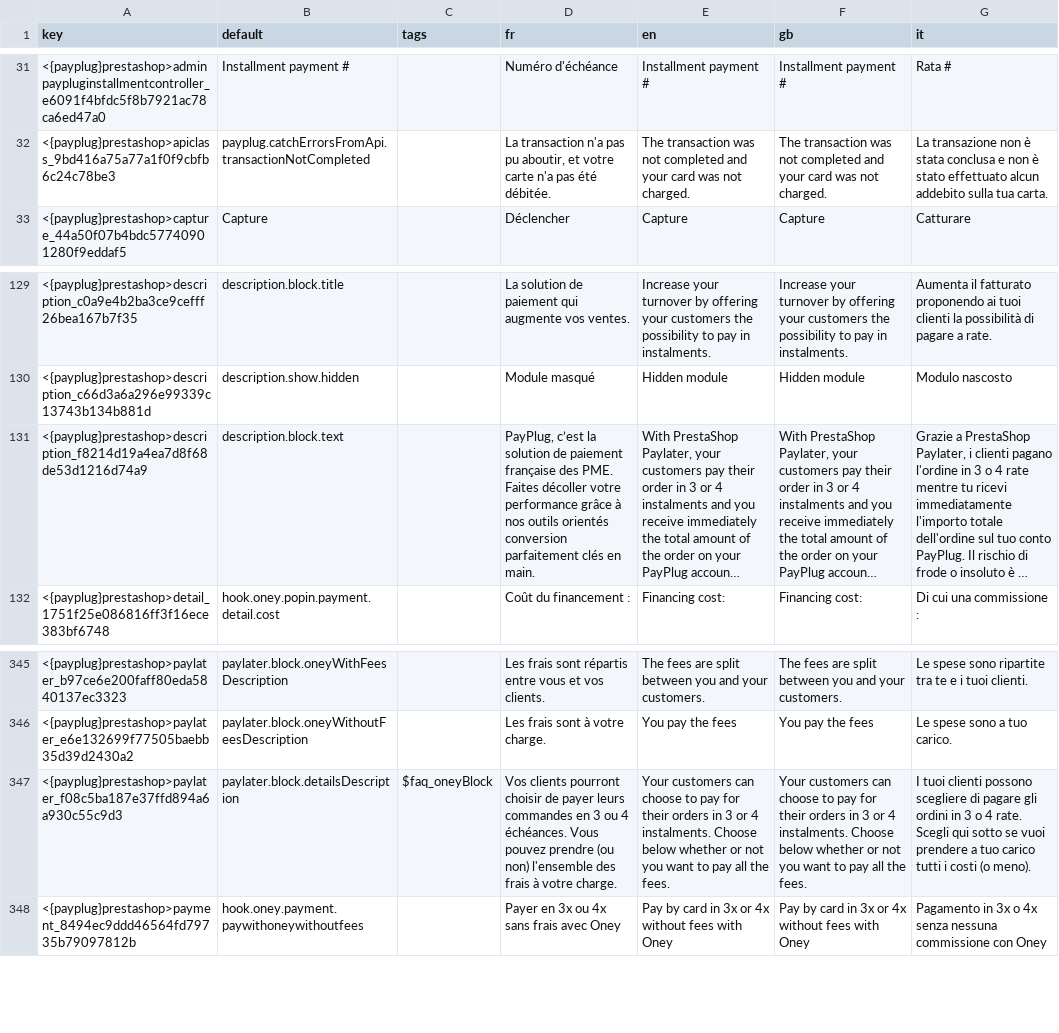
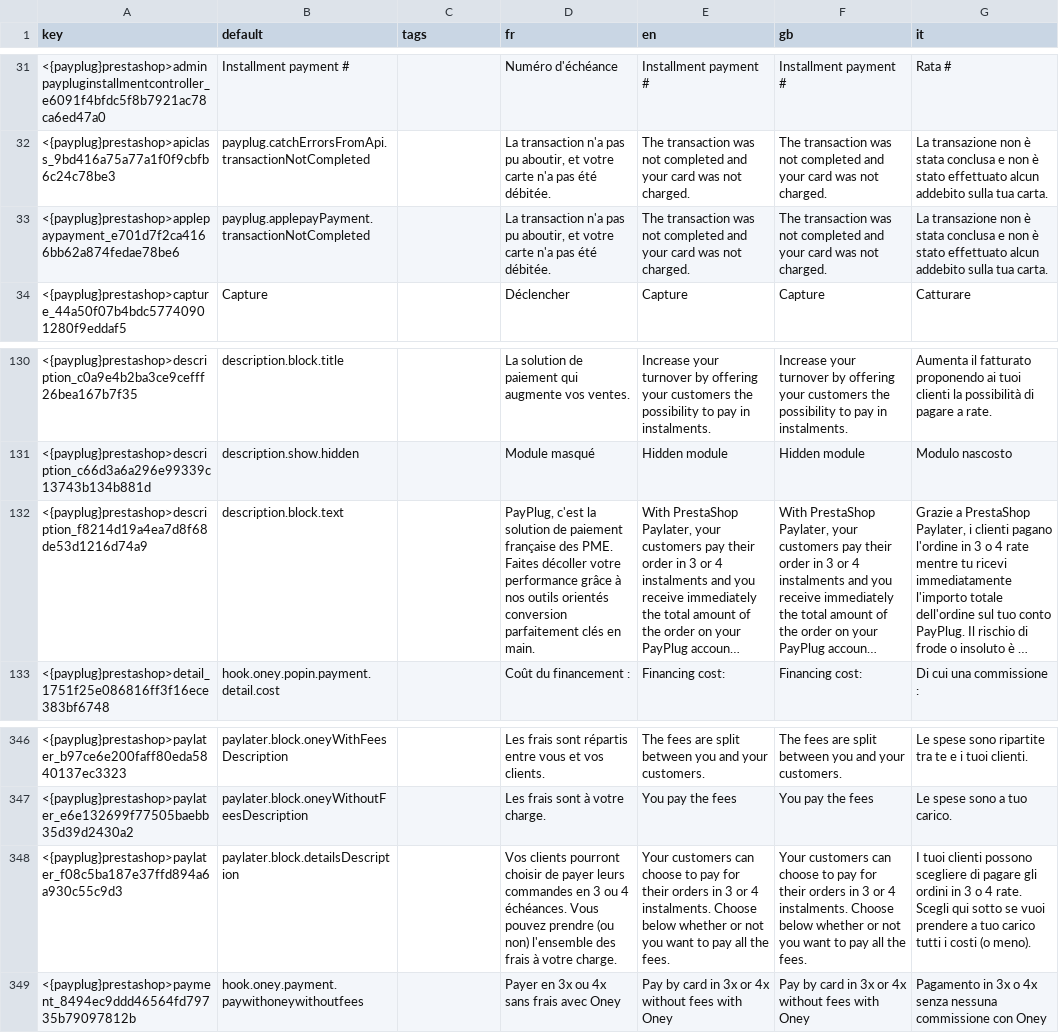
Before and after one commit to payplug/payplug-prestashop, a CSV file: dev/dist/payplug/translations.csv, drawn as a sheet; only a part is shown, gaps mark what is left out; long unchanged cells end in …; addresses are those after the commit; the diff names each change by its address in the sheet, - before the commit and + after, or states it on an @@ line.

```diff
--- a/dev/dist/payplug/translations.csv
+++ b/dev/dist/payplug/translations.csv
+row 33: <{payplug}prestashop>applepaypayment_e701d7f2ca4166bb62a874fedae78be6 | payplug.applepayPayment.transactionNotCompleted |  | La transaction n'a pas pu aboutir, et votre carte n'a pas été débitée. | The transaction was not completed and your card was not charged. | The transaction was not completed and your card was not charged. | La transazione non è stata conclusa e non è stato effettuato alcun addebito sulla tua carta.
-D132 (fr): PayPlug, c’est la solution…
+D132 (fr): PayPlug, c'est la solution…
-C348 (tags): $faq_oneyBlock
+C348 (tags): (empty)
```
Also changed, not shown: dev/dist/pspaylater/translations.csv, 5 other files.
